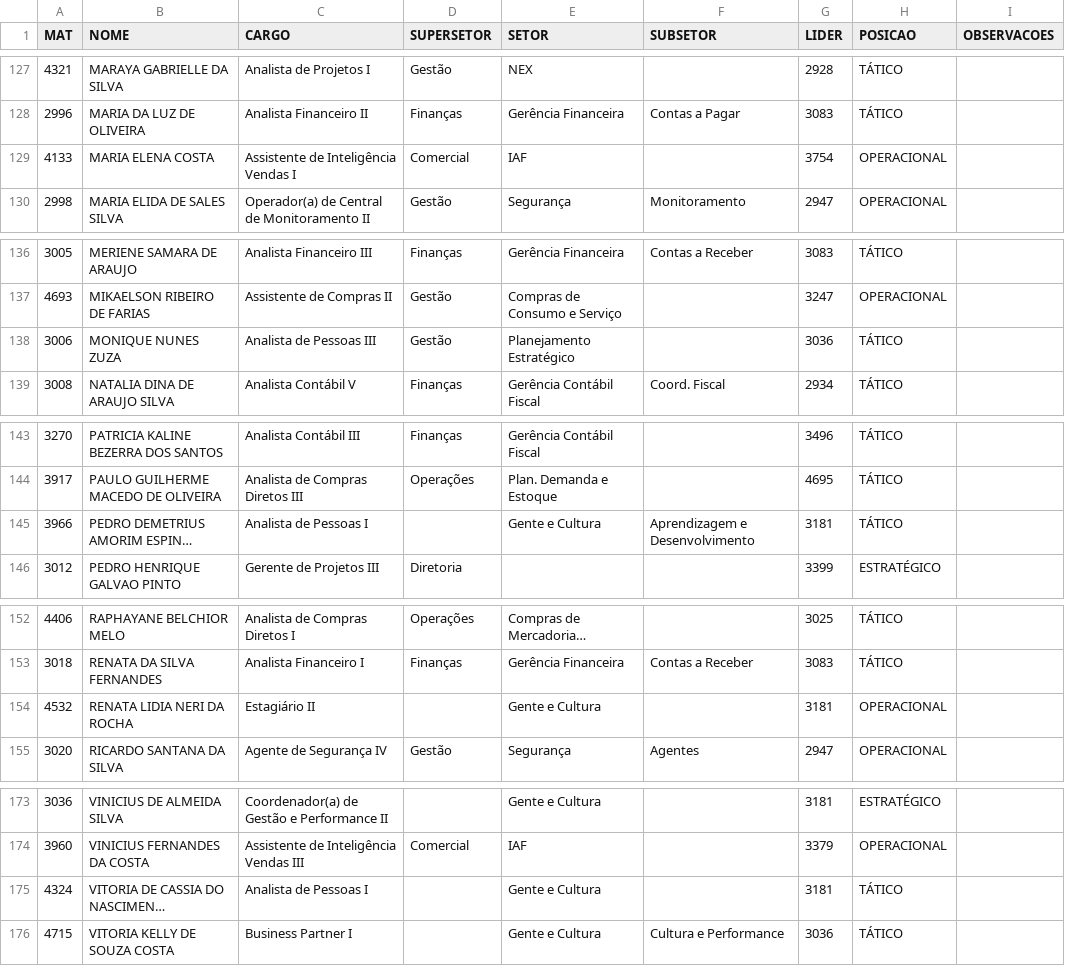
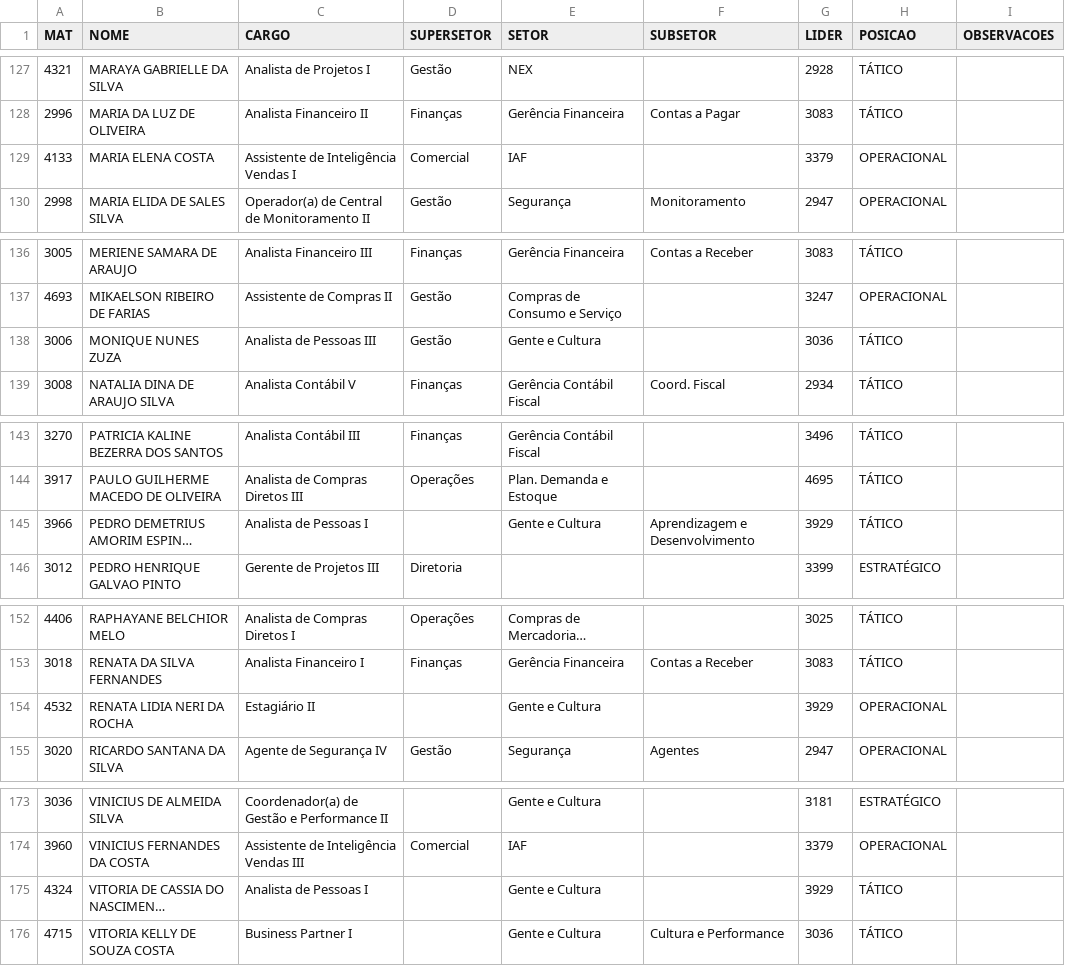
Before and after one commit to AnkierJ/arquiteturaorganizacional, a CSV file: organograma.csv, drawn as a sheet; only a part is shown, gaps mark what is left out; long unchanged cells end in …; the diff covers the shown part only; the diff names each change by its address in the sheet, - before the commit and + after, or states it on an @@ line.

```diff
--- a/organograma.csv
+++ b/organograma.csv
-G129 (LIDER): 3754
+G129 (LIDER): 3379
-E138 (SETOR): Planejamento Estratégico
+E138 (SETOR): Gente e Cultura
-G145 (LIDER): 3181
+G145 (LIDER): 3929
-G154 (LIDER): 3181
+G154 (LIDER): 3929
-G175 (LIDER): 3181
+G175 (LIDER): 3929
```
Also changed, not shown: 9 edited cells elsewhere in this file.
